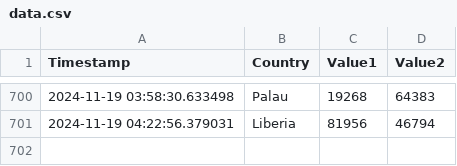
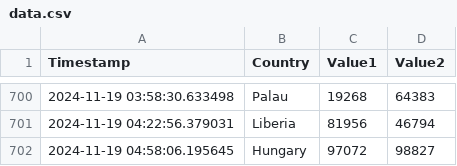
Before and after one commit to Swadeep888/DayTracking, a CSV file: data.csv, drawn as a sheet; only a part is shown, gaps mark what is left out.

Commit message:
Update CSV file with new data

```diff
--- a/data.csv
+++ b/data.csv
@@ -701 +701,2 @@ Timestamp,Country,Value1,Value2
 2024-11-19 04:22:56.379031,Liberia,81956,46794
+2024-11-19 04:58:06.195645,Hungary,97072,98827
```
